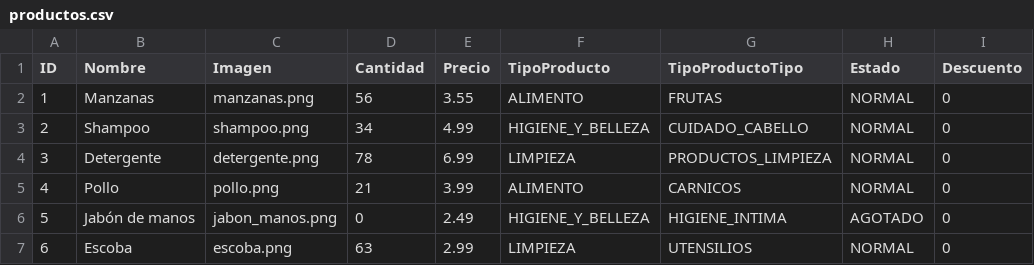
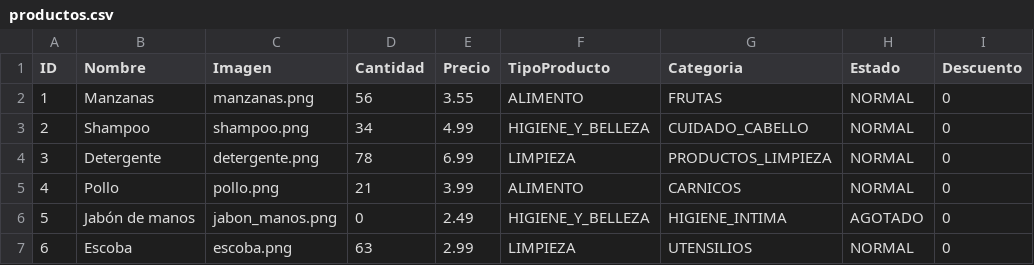
Before and after one commit to Gorkaaa/proyecto, a CSV file: gaoMarket/resources/datos/productos.csv, drawn as a sheet; only a part is shown.

Commit message:
Cambio de nombre de columna en el archivo productos.csv

```diff
--- a/gaoMarket/resources/datos/productos.csv
+++ b/gaoMarket/resources/datos/productos.csv
@@ -1,2 +1,2 @@
-ID;Nombre;Imagen;Cantidad;Precio;TipoProducto;TipoProductoTipo;Estado;Descuento
+ID;Nombre;Imagen;Cantidad;Precio;TipoProducto;Categoria;Estado;Descuento
 1;Manzanas;manzanas.png;56;3.55;ALIMENTO;FRUTAS;NORMAL;0
```
